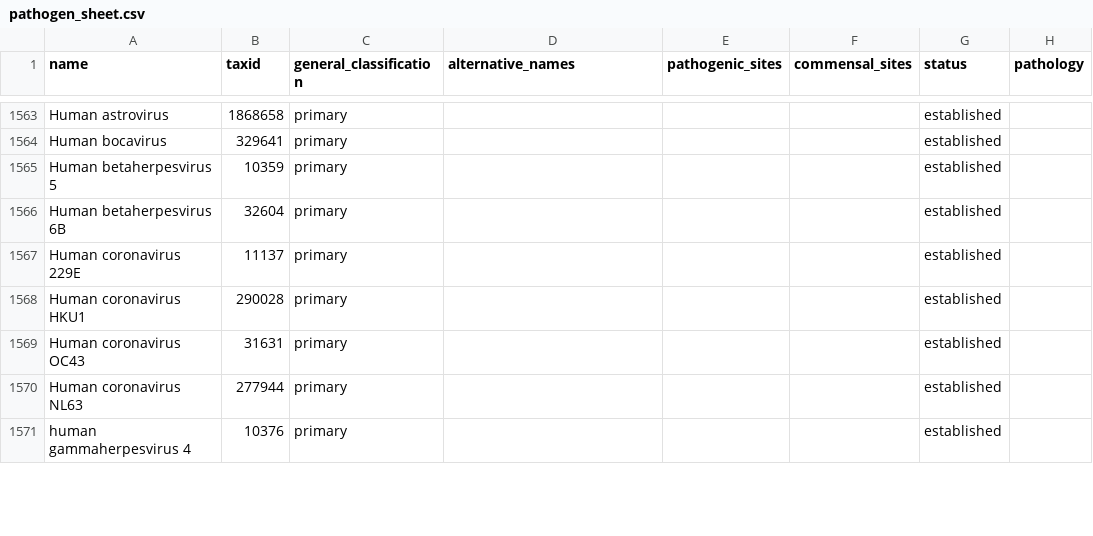
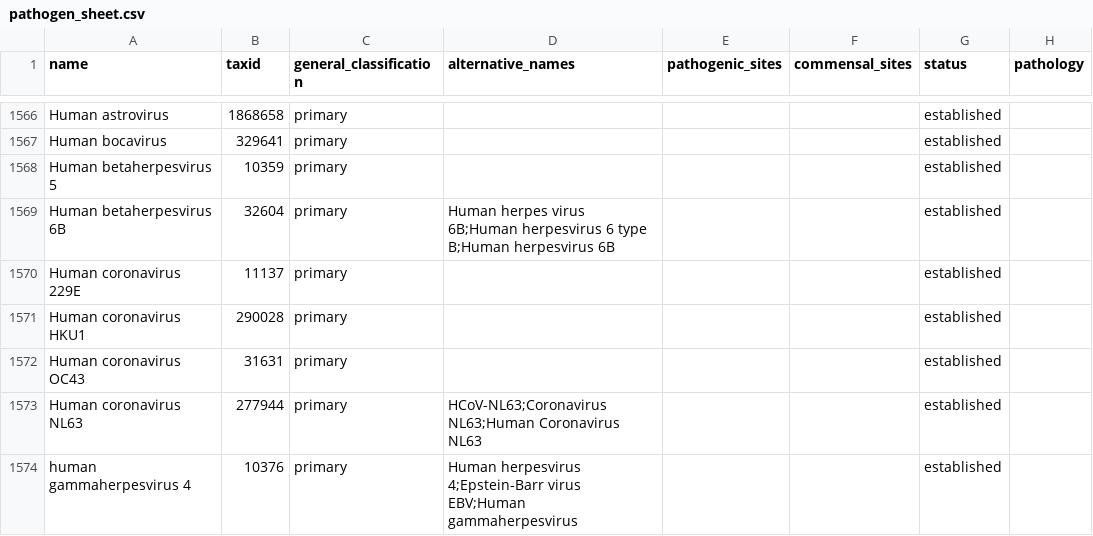
Before and after one commit to jhuapl-bio/taxtriage, a CSV file: assets/pathogen_sheet.csv, drawn as a sheet; only a part is shown, gaps mark what is left out; addresses are those after the commit; the diff covers the shown part only; the diff names each change by its address in the sheet, - before the commit and + after, or states it on an @@ line.

Commit message:
update multiqc and fix alternative names for missing genomes in pathogen sheet

```diff
--- a/assets/pathogen_sheet.csv
+++ b/assets/pathogen_sheet.csv
-D1569 (alternative_names): (empty)
+D1569 (alternative_names): Human herpes virus 6B;Human herpesvirus 6 type B;Human herpesvirus 6B
-D1573 (alternative_names): (empty)
+D1573 (alternative_names): HCoV-NL63;Coronavirus NL63;Human Coronavirus NL63
-D1574 (alternative_names): (empty)
+D1574 (alternative_names): Human herpesvirus 4;Epstein-Barr virus EBV;Human gammaherpesvirus
```
Also changed, not shown: 13 added rows, 1 removed row and 81 edited cells elsewhere in this file, 1 other file.
